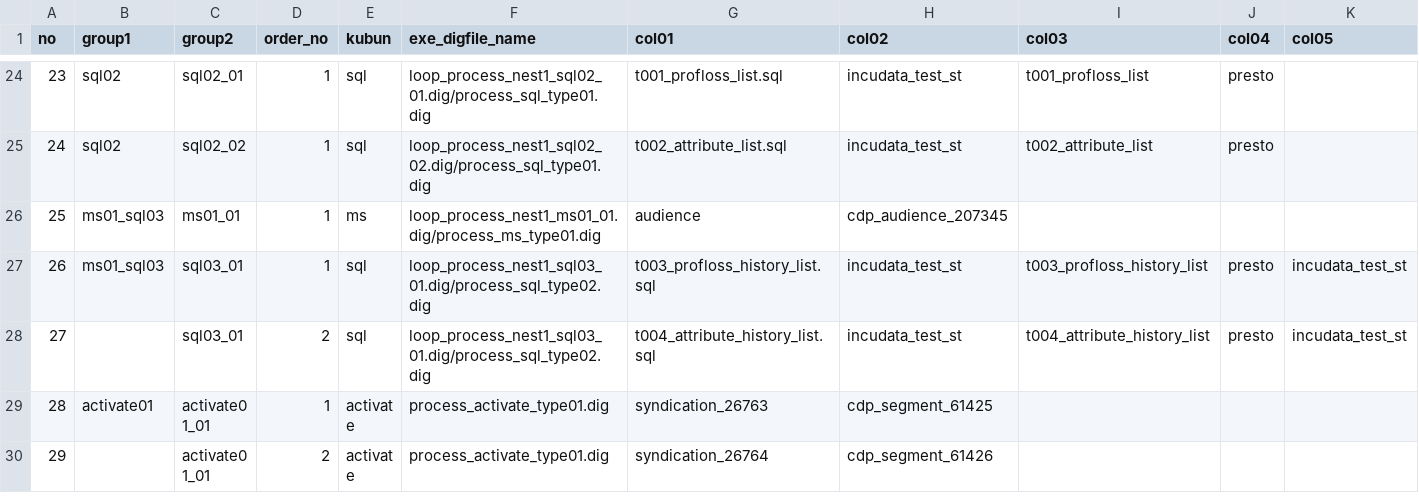
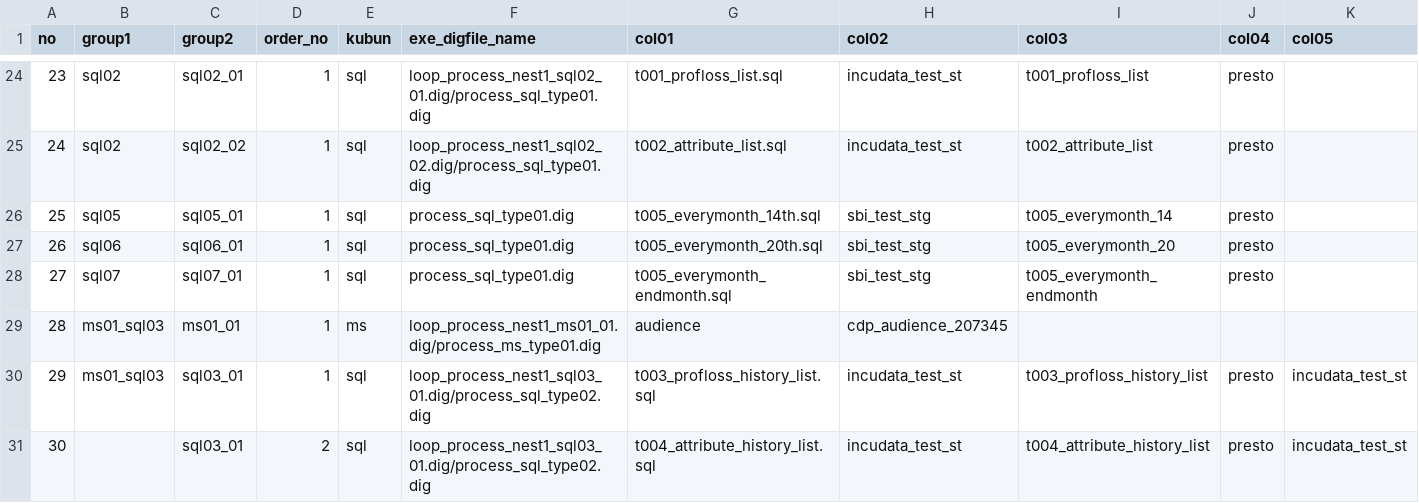
Before and after one commit to haru0920/github, a CSV file: 001_sbi/sbi_daily_calculate/control/settings_stg.csv, drawn as a sheet; only a part is shown, gaps mark what is left out; the shorter side is filled out with more unchanged rows; addresses are those after the commit; rows hold the shown columns only; the diff names each change by its address in the sheet, - before the commit and + after, or states it on an @@ line.

```diff
--- a/001_sbi/sbi_daily_calculate/control/settings_stg.csv
+++ b/001_sbi/sbi_daily_calculate/control/settings_stg.csv
+row 26: 25 | sql05 | sql05_01 | 1 | sql | process_sql_type01.dig | t005_everymonth_14th.sql | sbi_test_stg | t005_everymonth_14 | presto
+row 27: 26 | sql06 | sql06_01 | 1 | sql | process_sql_type01.dig | t005_everymonth_20th.sql | sbi_test_stg | t005_everymonth_20 | presto
+row 28: 27 | sql07 | sql07_01 | 1 | sql | process_sql_type01.dig | t005_everymonth_endmonth.sql | sbi_test_stg | t005_everymonth_endmonth | presto
@@ column A (no) renumbered from row 29 down @@
```
Also changed, not shown: 001_sbi/sbi_daily_calculate/control/settings_stg_ut.csv, 12 other files.
